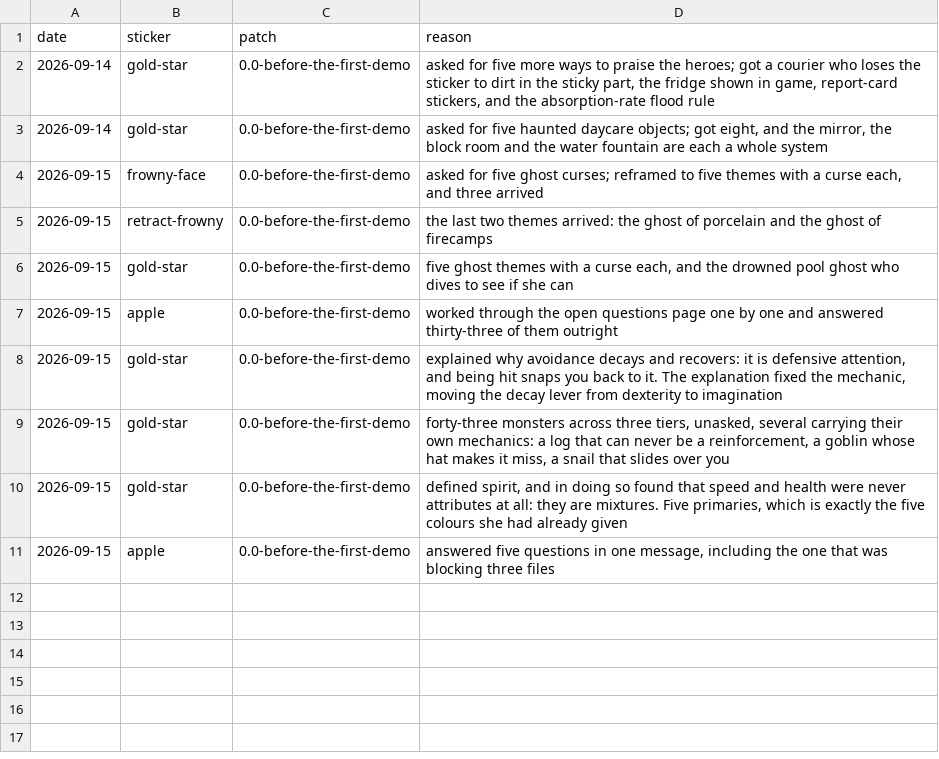
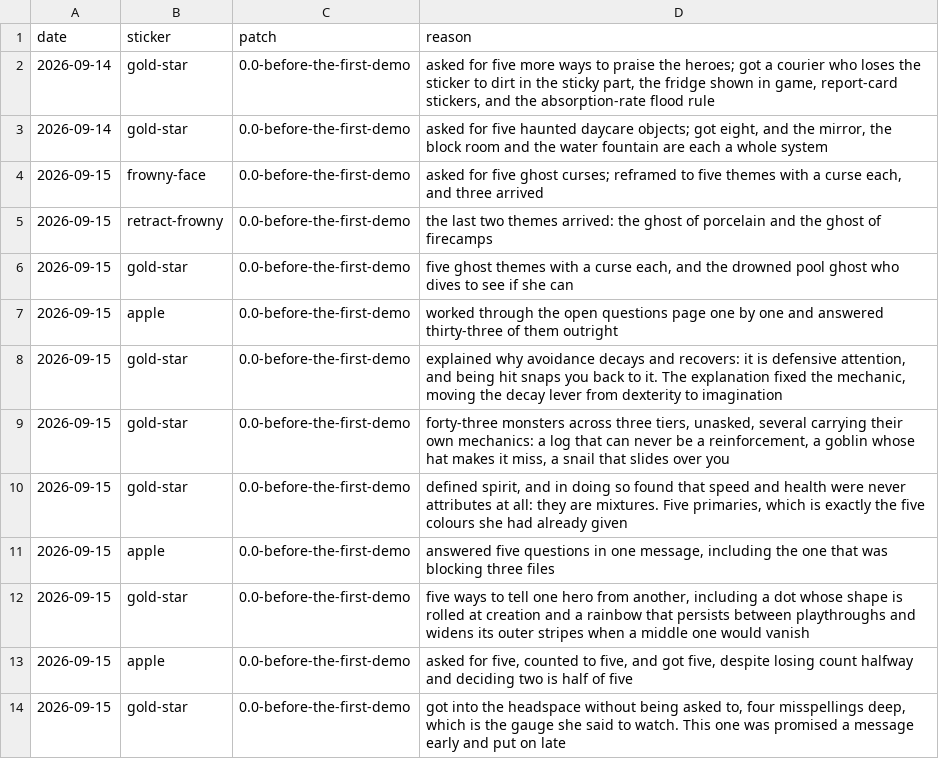
Before and after one commit to gabrilend/DDD-transcripts, a TSV file: fridge.tsv, drawn as a sheet.

```diff
--- a/fridge.tsv
+++ b/fridge.tsv
@@ -11 +11,4 @@ date	sticker	patch	reason
 2026-09-15	apple	0.0-before-the-first-demo	answered five questions in one message, including the one that was blocking three files
+2026-09-15	gold-star	0.0-before-the-first-demo	five ways to tell one hero from another, including a dot whose shape is rolled at creation and a rainbow that persists between playthroughs and widens its outer stripes when a middle one would vanish
+2026-09-15	apple	0.0-before-the-first-demo	asked for five, counted to five, and got five, despite losing count halfway and deciding two is half of five
+2026-09-15	gold-star	0.0-before-the-first-demo	got into the headspace without being asked to, four misspellings deep, which is the gauge she said to watch. This one was promised a message early and put on late
```
Also changed, not shown: 1 other file.
